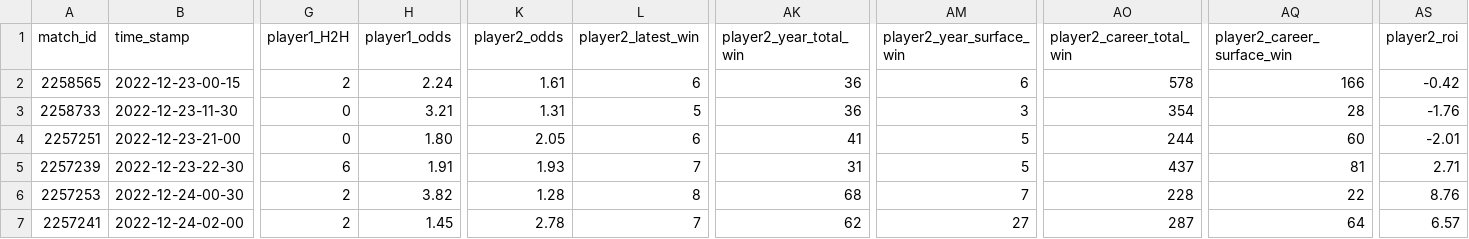
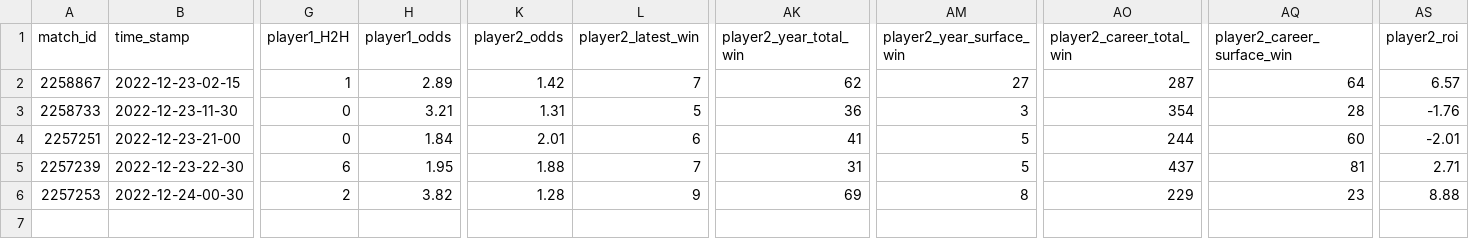
Before and after one commit to ebijun1007/tennis_all_tour_scraper, a CSV file: data/next_48_hours_match.csv, drawn as a sheet; only a part is shown, gaps mark what is left out; removed rows and columns are numbered as before the commit, all else as after; rows hold the shown columns only; the diff names each change by its address in the sheet, - before the commit and + after, or states it on an @@ line.

```diff
--- a/data/next_48_hours_match.csv
+++ b/data/next_48_hours_match.csv
-row 2: 2258565 | 2022-12-23-00-15 | 2 | 2.24 | 1.61 | 6 | 36 | 6 | 578 | 166 | -0.42
+row 2: 2258867 | 2022-12-23-02-15 | 1 | 2.89 | 1.42 | 7 | 62 | 27 | 287 | 64 | 6.57
-H4 (player1_odds): 1.80
+H4 (player1_odds): 1.84
-K4 (player2_odds): 2.05
+K4 (player2_odds): 2.01
-H5 (player1_odds): 1.91
+H5 (player1_odds): 1.95
-K5 (player2_odds): 1.93
+K5 (player2_odds): 1.88
-L6 (player2_latest_win): 8
+L6 (player2_latest_win): 9
-AK6 (player2_year_total_win): 68
+AK6 (player2_year_total_win): 69
-AM6 (player2_year_surface_win): 7
+AM6 (player2_year_surface_win): 8
-AO6 (player2_career_total_win): 228
+AO6 (player2_career_total_win): 229
-AQ6 (player2_career_surface_win): 22
+AQ6 (player2_career_surface_win): 23
-AS6 (player2_roi): 8.76
+AS6 (player2_roi): 8.88
-row 7: 2257241 | 2022-12-24-02-00 | 2 | 1.45 | 2.78 | 7 | 62 | 27 | 287 | 64 | 6.57
```
Also changed, not shown: atp.csv, 3 other files.
